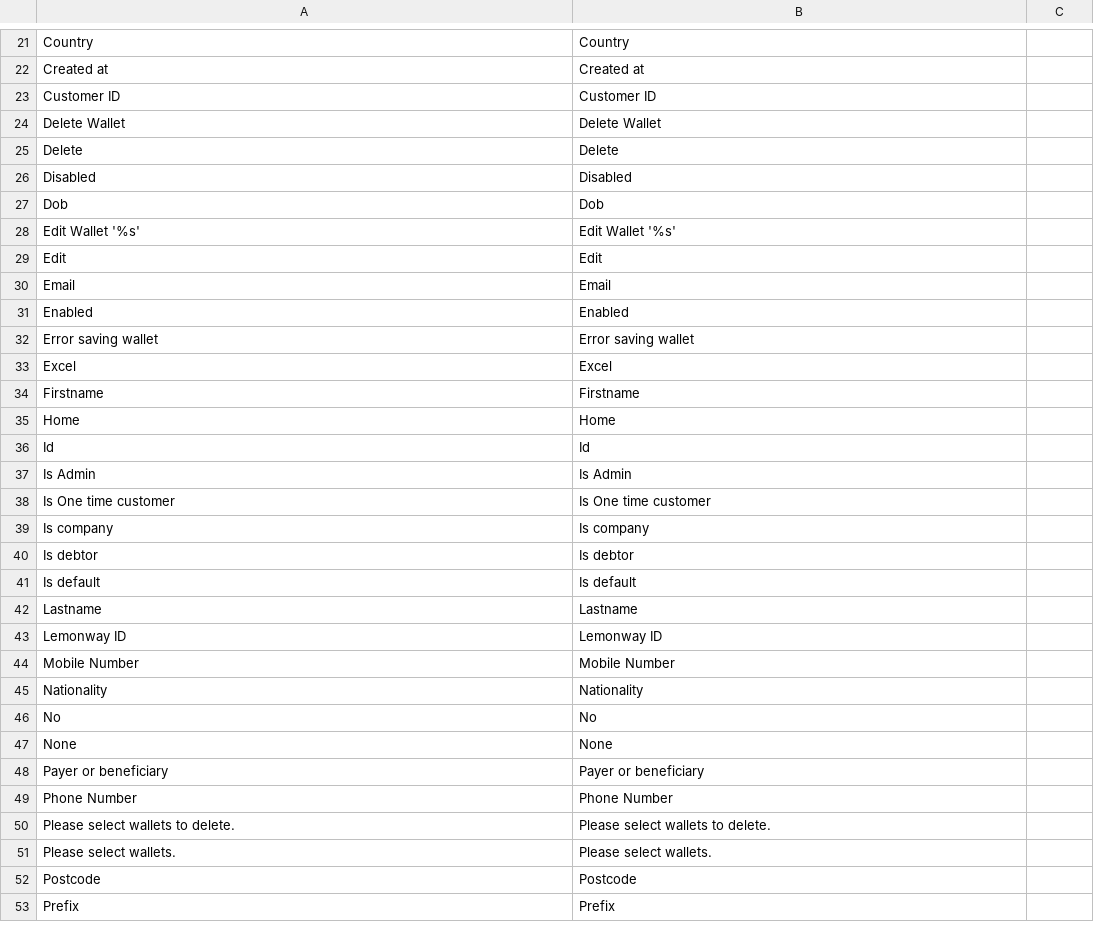
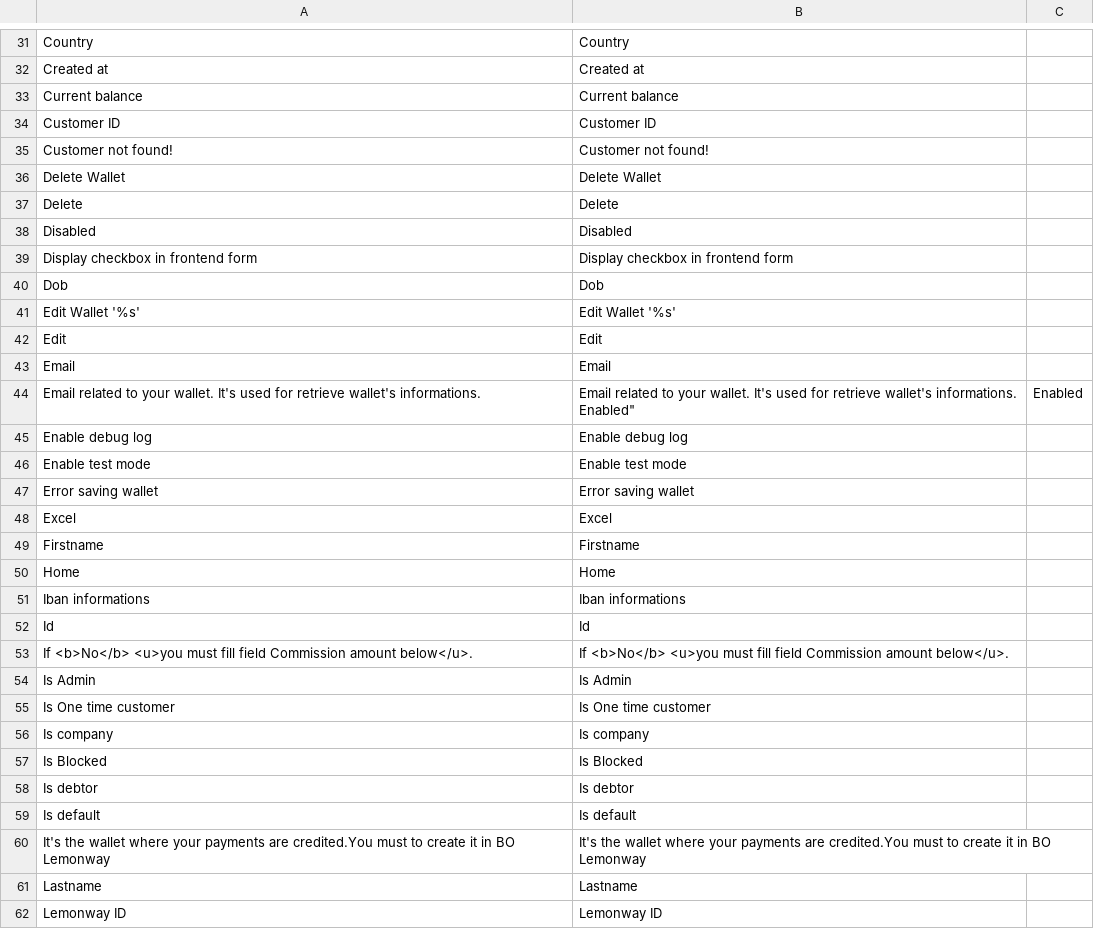
Before and after one commit to lemonwaysas/magento-lemonway-plugin, a CSV file: app/locale/en_US/Sirateck_Lemonway.csv, drawn as a sheet; only a part is shown, gaps mark what is left out; the shorter side is filled out with more unchanged rows; the diff covers the shown part only.

Commit message:
Translations added
this close #5, #9

```diff
--- a/app/locale/en_US/Sirateck_Lemonway.csv
+++ b/app/locale/en_US/Sirateck_Lemonway.csv
@@ -22,3 +32,5 @@
 "Created at","Created at"
+"Current balance","Current balance"
 "Customer ID","Customer ID"
+"Customer not found!","Customer not found!"
 "Delete Wallet","Delete Wallet"
@@ -26,2 +38,3 @@
 "Disabled","Disabled"
+"Display checkbox in frontend form","Display checkbox in frontend form"
 "Dob","Dob"
@@ -30,3 +43,6 @@
 "Email","Email"
-"Enabled","Enabled"
+"Email related to your wallet. It's used for retrieve wallet's informations.","Email related to your wallet. It's used for retrieve wallet's informations.
+"Enabled","Enabled"
+"Enable debug log","Enable debug log"
+"Enable test mode","Enable test mode"
 "Error saving wallet","Error saving wallet"
@@ -35,3 +51,5 @@
 "Home","Home"
+"Iban informations","Iban informations"
 "Id","Id"
+"If <b>No</b> <u>you must fill field Commission amount below</u>.","If <b>No</b> <u>you must fill field Commission amount below</u>."
 "Is Admin","Is Admin"
@@ -39,4 +57,6 @@
 "Is company","Is company"
+"Is Blocked","Is Blocked"
 "Is debtor","Is debtor"
 "Is default","Is default"
+"It's the wallet where your payments are credited.You must to create it in BO Lemonway","It's the wallet where your payments are credited.You must to create it in BO Lemonway"
 "Lastname","Lastname"
```
Also changed, not shown: 39 added rows elsewhere in this file, 6 other files.
